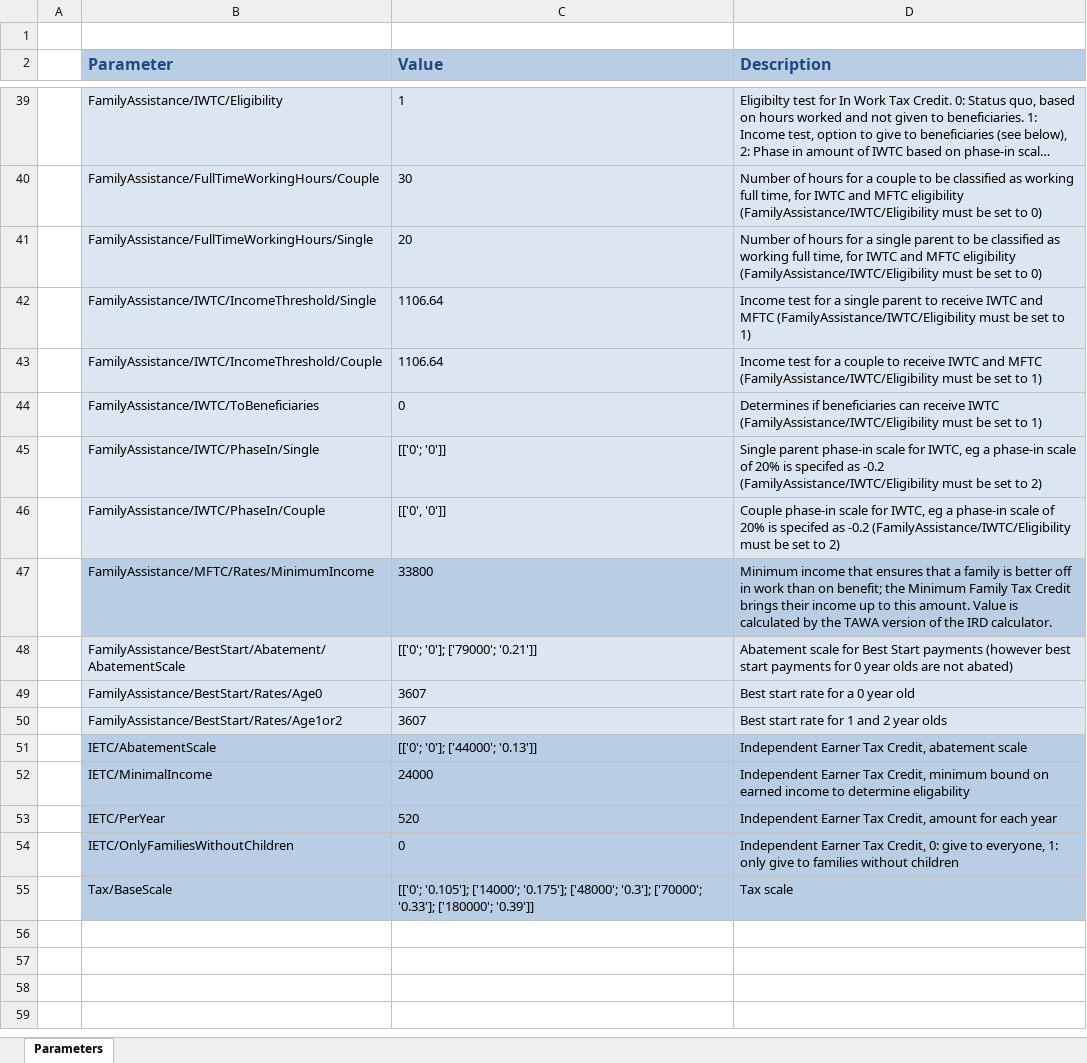
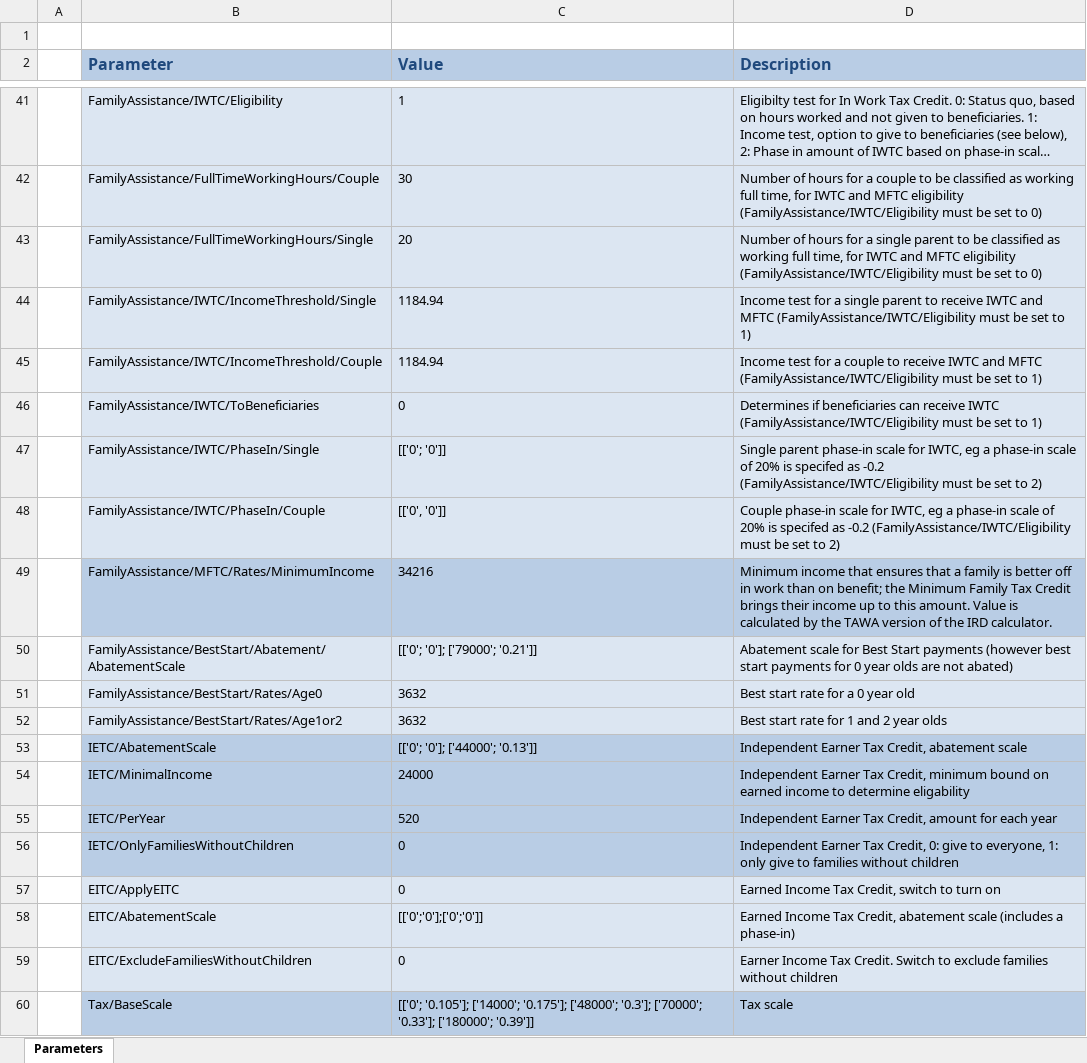
Before and after one commit to Treasury-Analytics-and-Insights/IncomeExplorer, an Excel workbook: inst/MFTC_calculator/App_Parameters/IncomeExplorer_TY24.xlsx, sheet Parameters, drawn as a sheet; only a part is shown, gaps mark what is left out; long unchanged cells end in …; values as stored, in another font and other column widths than the file's, no borders; addresses are those after the commit; the diff covers the shown part only; the diff names each change by its address in the sheet, - before the commit and + after, or states it on an @@ line.

```diff
--- a/inst/MFTC_calculator/App_Parameters/IncomeExplorer_TY24.xlsx (sheet Parameters)
+++ b/inst/MFTC_calculator/App_Parameters/IncomeExplorer_TY24.xlsx (sheet Parameters)
-C44:C45 (Value): 1106.64
+C44:C45 (Value): 1184.94
-C49 (Value): 33800
+C49 (Value): 34216
-C51:C52 (Value): 3607
+C51:C52 (Value): 3632
+row 57:  | EITC/ApplyEITC | 0 | Earned Income Tax Credit, switch to turn on
+row 58:  | EITC/AbatementScale | [['0';'0'];['0';'0']] | Earned Income Tax Credit, abatement scale (includes a phase-in)
+row 59:  | EITC/ExcludeFamiliesWithoutChildren | 0 | Earner Income Tax Credit. Switch to exclude families without children
```
Also changed, not shown: 2 added rows and 15 edited cells elsewhere in this sheet, inst/MFTC_calculator/App_Parameters/IncomeExplorer_TY14.xlsx, inst/MFTC_calculator/App_Parameters/IncomeExplorer_TY15.xlsx, 11 other files.
